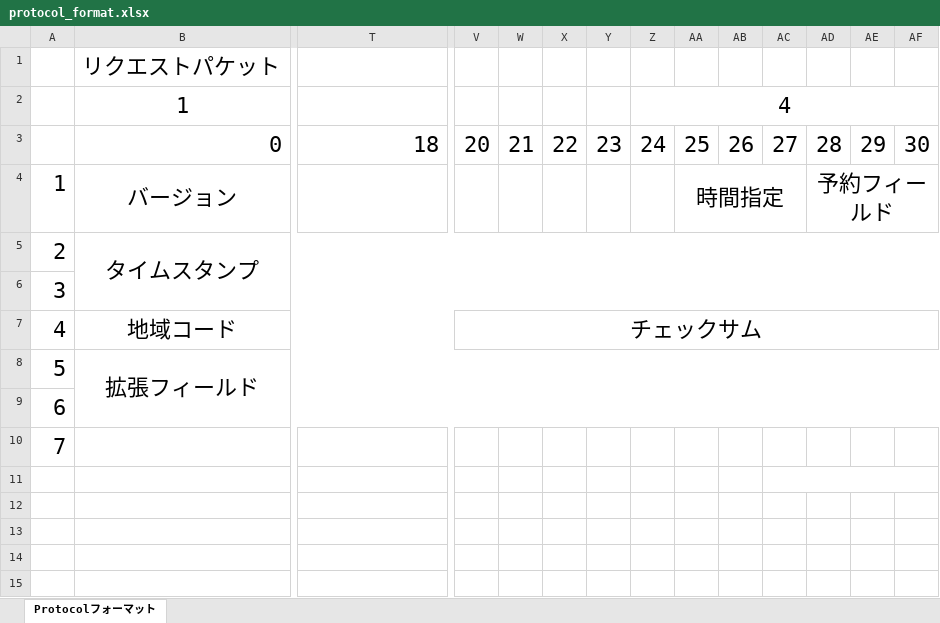
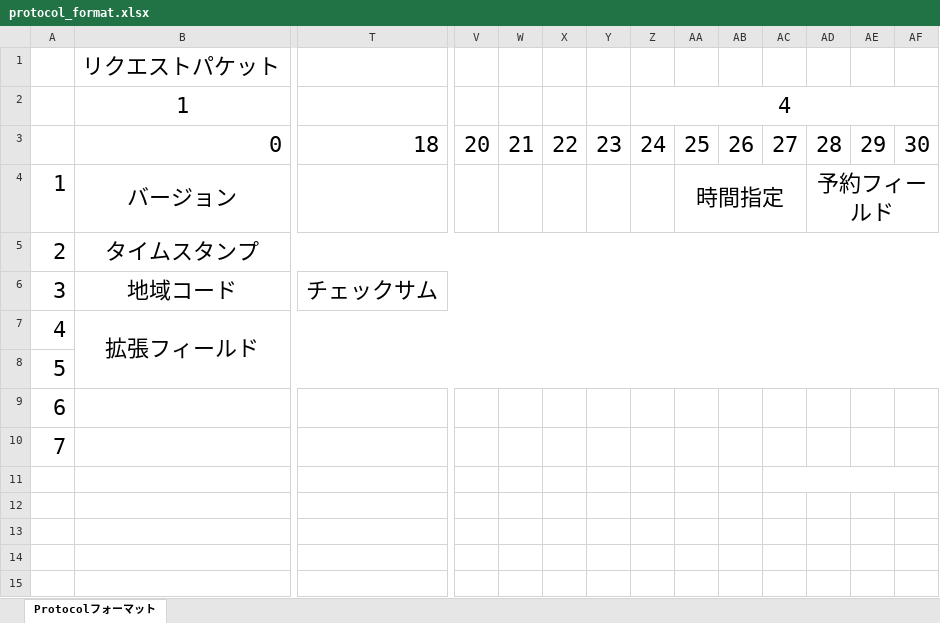
Before and after one commit to U22-2025/WIP, an Excel workbook: protocol_format.xlsx, sheet Protocolフォーマット, drawn as a sheet; only a part is shown, gaps mark what is left out; values as stored, in another font and other column widths than the file's, no borders; the diff covers the shown part only; the diff names each change by its address in the sheet, - before the commit and + after, or states it on an @@ line.

```diff
--- a/protocol_format.xlsx (sheet Protocolフォーマット)
+++ b/protocol_format.xlsx (sheet Protocolフォーマット)
-B5:AG6 merged
+B5:AG5 merged
-B6: (empty)
+B6: 地域コード
+B6:S6 merged
-T6: (empty)
+T6: チェックサム
+T6:AG6 merged
-B7: 地域コード
+B7: 拡張フィールド
-B7:U7 merged
+B7:AG8 merged
-V7: チェックサム
+V7: (empty)
-V7:AG7 merged
-B8: 拡張フィールド
+B8: (empty)
-B8:AG9 merged
```
Also changed, not shown: 10 edited cells and merged cells elsewhere in this sheet, 1 other file.
